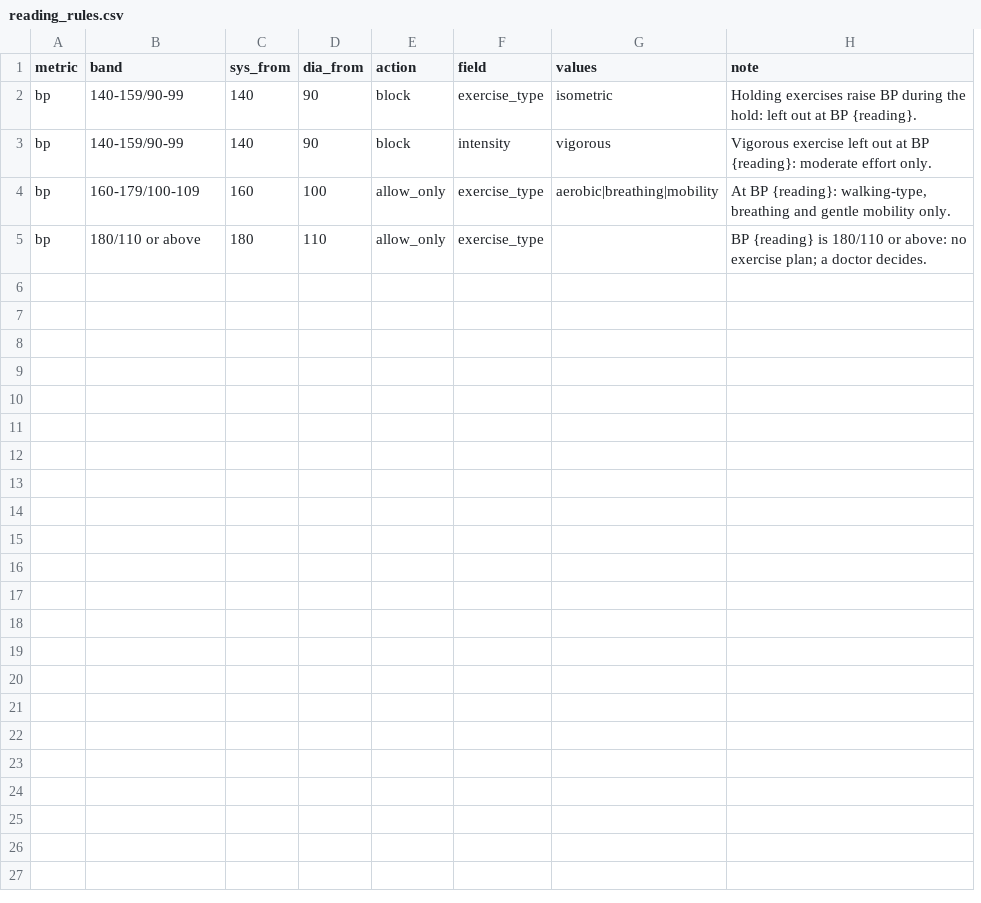
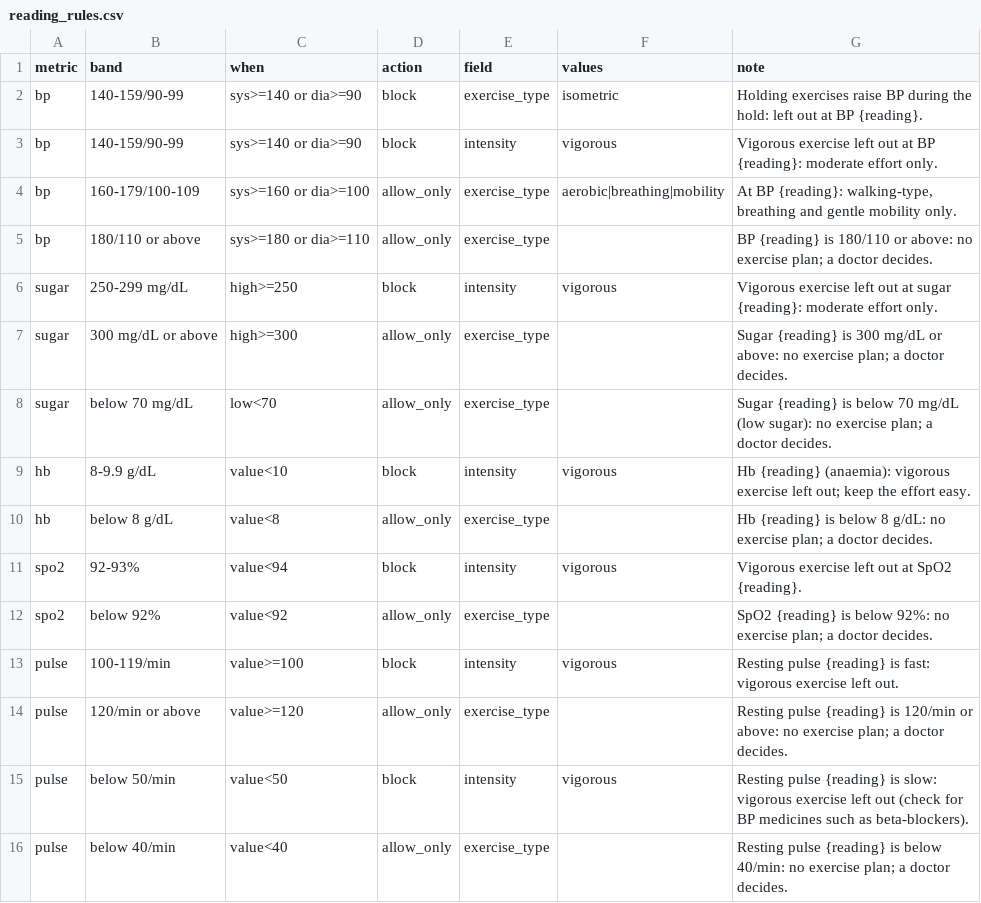
Before and after one commit to Gollasrikaran/fitness_application, a CSV file: agent_testbed/backend/data/reading_rules.csv, drawn as a sheet; removed rows and columns are numbered as before the commit, all else as after; the diff names each change by its address in the sheet, - before the commit and + after, or states it on an @@ line.

Commit message:
feat: Update reading rules and enhance assessment logic to support multiple metrics; improve UI for displaying readings

```diff
--- a/agent_testbed/backend/data/reading_rules.csv
+++ b/agent_testbed/backend/data/reading_rules.csv
-column C (sys_from), rows 2-5: 140 | 140 | 160 | 180
-column D (dia_from), rows 2-5: 90 | 90 | 100 | 110
+column C (when), rows 2-5: sys>=140 or dia>=90 | sys>=140 or dia>=90 | sys>=160 or dia>=100 | sys>=180 or dia>=110
+row 6: sugar | 250-299 mg/dL | high>=250 | block | intensity | vigorous | Vigorous exercise left out at sugar {reading}: moderate effort only.
+row 7: sugar | 300 mg/dL or above | high>=300 | allow_only | exercise_type |  | Sugar {reading} is 300 mg/dL or above: no exercise plan; a doctor decides.
+row 8: sugar | below 70 mg/dL | low<70 | allow_only | exercise_type |  | Sugar {reading} is below 70 mg/dL (low sugar): no exercise plan; a doctor decides.
+row 9: hb | 8-9.9 g/dL | value<10 | block | intensity | vigorous | Hb {reading} (anaemia): vigorous exercise left out; keep the effort easy.
+row 10: hb | below 8 g/dL | value<8 | allow_only | exercise_type |  | Hb {reading} is below 8 g/dL: no exercise plan; a doctor decides.
+row 11: spo2 | 92-93% | value<94 | block | intensity | vigorous | Vigorous exercise left out at SpO2 {reading}.
+row 12: spo2 | below 92% | value<92 | allow_only | exercise_type |  | SpO2 {reading} is below 92%: no exercise plan; a doctor decides.
+row 13: pulse | 100-119/min | value>=100 | block | intensity | vigorous | Resting pulse {reading} is fast: vigorous exercise left out.
+row 14: pulse | 120/min or above | value>=120 | allow_only | exercise_type |  | Resting pulse {reading} is 120/min or above: no exercise plan; a doctor decides.
+row 15: pulse | below 50/min | value<50 | block | intensity | vigorous | Resting pulse {reading} is slow: vigorous exercise left out (check for BP medicines such as beta-blockers).
+row 16: pulse | below 40/min | value<40 | allow_only | exercise_type |  | Resting pulse {reading} is below 40/min: no exercise plan; a doctor decides.
```
Also changed, not shown: 9 other files.
